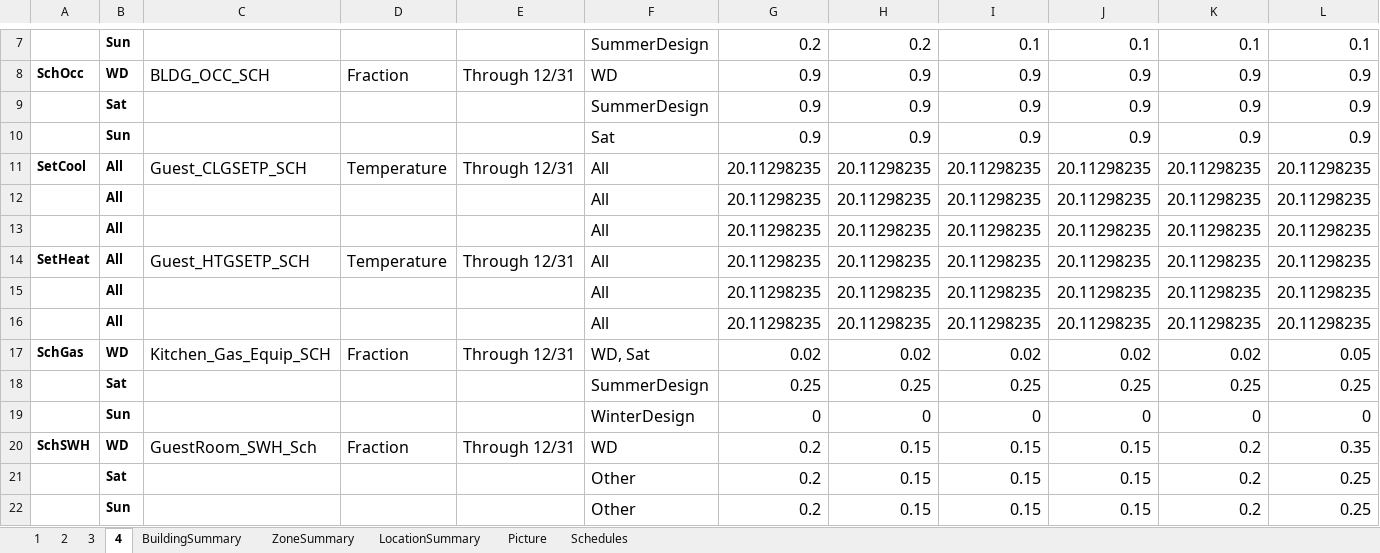
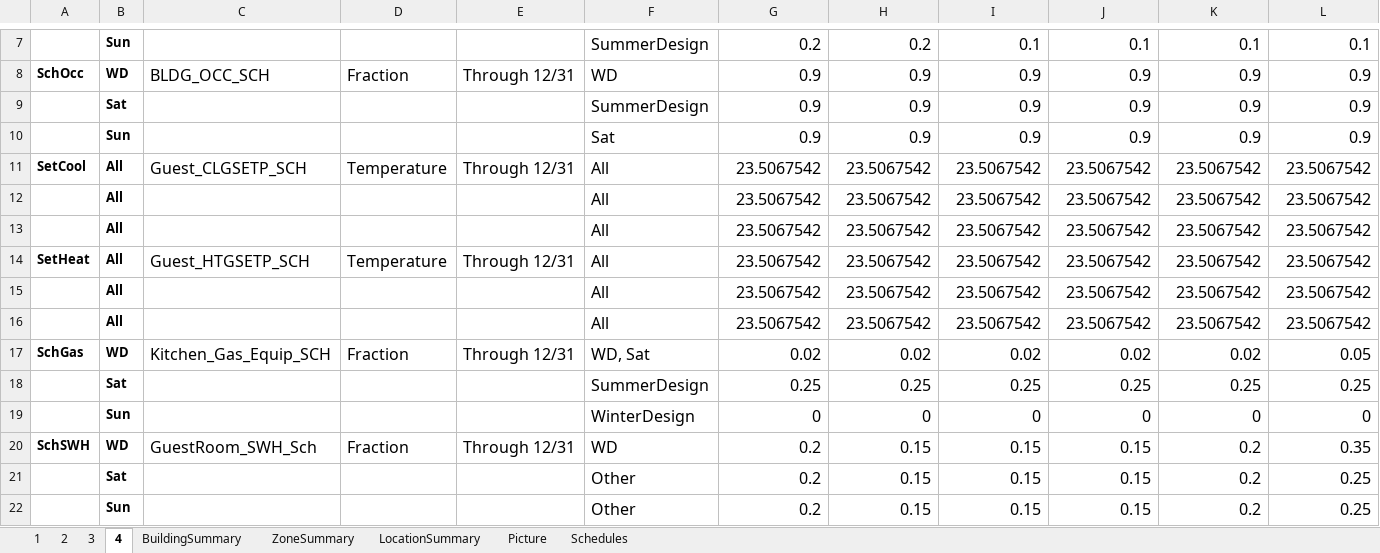
Before and after one commit to YangyangFu/UWG, an Excel workbook: data/DOERefBuildings/BLD3.xlsx, sheet 4, drawn as a sheet; only a part is shown, gaps mark what is left out; values as stored, in another font and other column widths than the file's, no borders; removed rows and columns are numbered as before the commit, all else as after; rows hold the shown columns only; the diff names each change by its address in the sheet, - before the commit and + after, or states it on an @@ line.

```diff
--- a/data/DOERefBuildings/BLD3.xlsx (sheet 4)
+++ b/data/DOERefBuildings/BLD3.xlsx (sheet 4)
-row 11: SetCool | All | Guest_CLGSETP_SCH | Temperature | Through 12/31 | All | 20.11298235 | 20.11298235 | 20.11298235 | 20.11298235 | 20.11298235 | 20.11298235
-row 12:  | All |  |  |  | All | 20.11298235 | 20.11298235 | 20.11298235 | 20.11298235 | 20.11298235 | 20.11298235
-row 13:  | All |  |  |  | All | 20.11298235 | 20.11298235 | 20.11298235 | 20.11298235 | 20.11298235 | 20.11298235
-row 14: SetHeat | All | Guest_HTGSETP_SCH | Temperature | Through 12/31 | All | 20.11298235 | 20.11298235 | 20.11298235 | 20.11298235 | 20.11298235 | 20.11298235
-row 15:  | All |  |  |  | All | 20.11298235 | 20.11298235 | 20.11298235 | 20.11298235 | 20.11298235 | 20.11298235
-row 16:  | All |  |  |  | All | 20.11298235 | 20.11298235 | 20.11298235 | 20.11298235 | 20.11298235 | 20.11298235
+row 11: SetCool | All | Guest_CLGSETP_SCH | Temperature | Through 12/31 | All | 23.5067542 | 23.5067542 | 23.5067542 | 23.5067542 | 23.5067542 | 23.5067542
+row 12:  | All |  |  |  | All | 23.5067542 | 23.5067542 | 23.5067542 | 23.5067542 | 23.5067542 | 23.5067542
+row 13:  | All |  |  |  | All | 23.5067542 | 23.5067542 | 23.5067542 | 23.5067542 | 23.5067542 | 23.5067542
+row 14: SetHeat | All | Guest_HTGSETP_SCH | Temperature | Through 12/31 | All | 23.5067542 | 23.5067542 | 23.5067542 | 23.5067542 | 23.5067542 | 23.5067542
+row 15:  | All |  |  |  | All | 23.5067542 | 23.5067542 | 23.5067542 | 23.5067542 | 23.5067542 | 23.5067542
+row 16:  | All |  |  |  | All | 23.5067542 | 23.5067542 | 23.5067542 | 23.5067542 | 23.5067542 | 23.5067542
```
Also changed, not shown: sheet 3, sheet 2, data/DOERefBuildings/BLD10.xlsx, data/DOERefBuildings/BLD2.xlsx, 9 other files.
